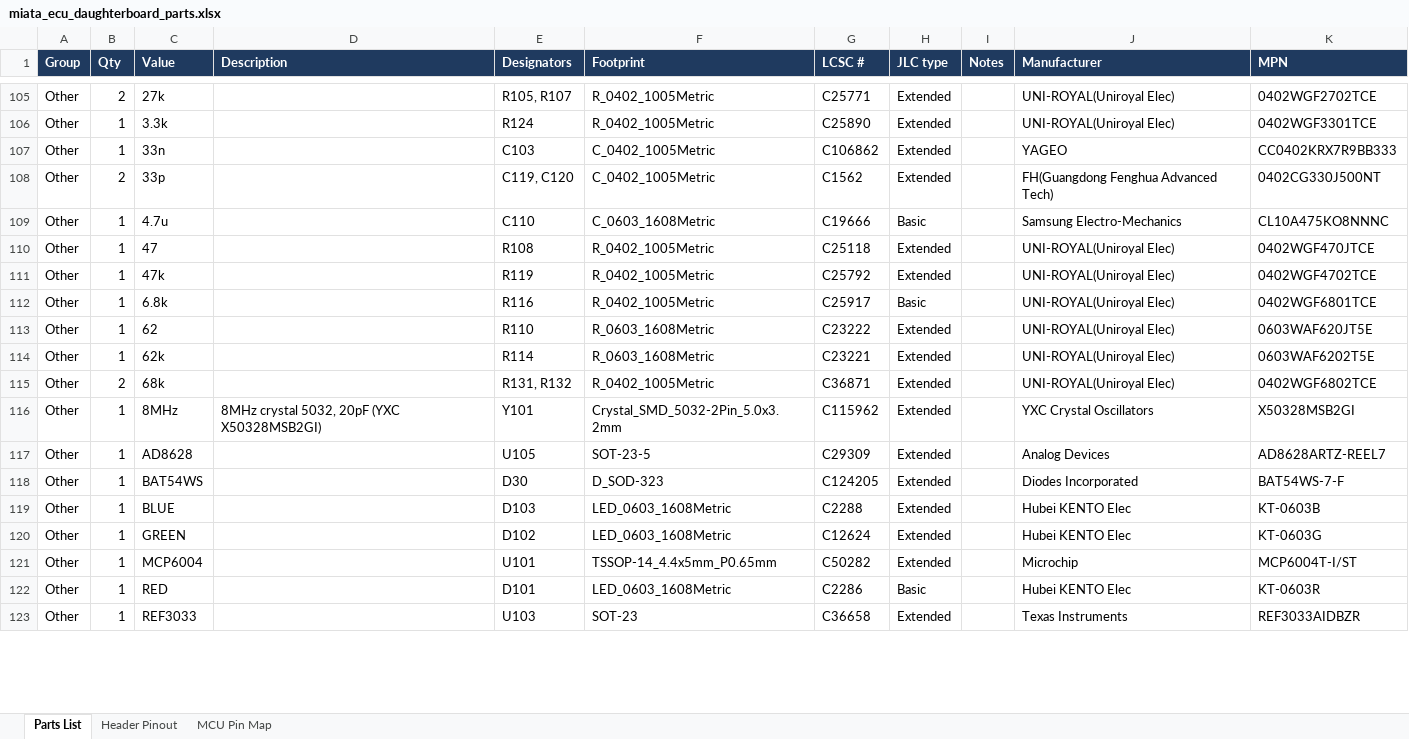
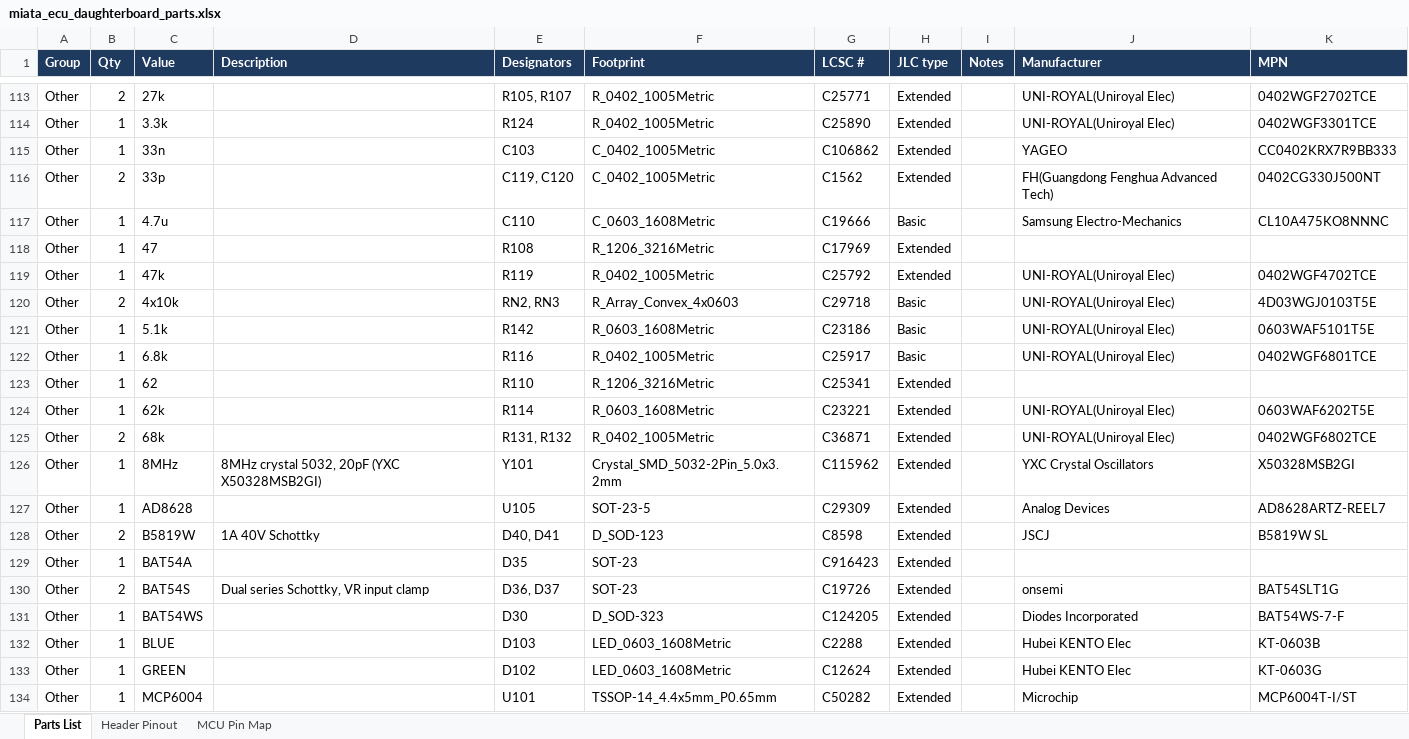
Before and after one commit to v3ai/miata-ecus, an Excel workbook: daughterboard/miata_ecu_daughterboard_parts.xlsx, sheet Parts List, drawn as a sheet; only a part is shown, gaps mark what is left out; the shorter side is filled out with more unchanged rows; values as stored, in another font and other column widths than the file's, no borders; addresses are those after the commit; the diff covers the shown part only; the diff names each change by its address in the sheet, - before the commit and + after, or states it on an @@ line.

```diff
--- a/daughterboard/miata_ecu_daughterboard_parts.xlsx (sheet Parts List)
+++ b/daughterboard/miata_ecu_daughterboard_parts.xlsx (sheet Parts List)
-F118 (Footprint): R_0402_1005Metric
+F118 (Footprint): R_1206_3216Metric
-G118 (LCSC #): C25118
+G118 (LCSC #): C17969
-J118 (Manufacturer): UNI-ROYAL(Uniroyal Elec)
+J118 (Manufacturer): (empty)
-K118 (MPN): 0402WGF470JTCE
+K118 (MPN): (empty)
+row 120: Other | 2 | 4x10k |  | RN2, RN3 | R_Array_Convex_4x0603 | C29718 | Basic |  | UNI-ROYAL(Uniroyal Elec) | 4D03WGJ0103T5E
+row 121: Other | 1 | 5.1k |  | R142 | R_0603_1608Metric | C23186 | Basic |  | UNI-ROYAL(Uniroyal Elec) | 0603WAF5101T5E
-F123 (Footprint): R_0603_1608Metric
+F123 (Footprint): R_1206_3216Metric
-G123 (LCSC #): C23222
+G123 (LCSC #): C25341
-J123 (Manufacturer): UNI-ROYAL(Uniroyal Elec)
+J123 (Manufacturer): (empty)
-K123 (MPN): 0603WAF620JT5E
+K123 (MPN): (empty)
+row 128: Other | 2 | B5819W | 1A 40V Schottky | D40, D41 | D_SOD-123 | C8598 | Extended |  | JSCJ | B5819W SL
+row 129: Other | 1 | BAT54A |  | D35 | SOT-23 | C916423 | Extended
+row 130: Other | 2 | BAT54S | Dual series Schottky, VR input clamp | D36, D37 | SOT-23 | C19726 | Extended |  | onsemi | BAT54SLT1G
```
Also changed, not shown: 14 added rows, 3 removed rows and 44 edited cells elsewhere in this sheet, sheet MCU Pin Map, sheet Header Pinout, 59 other files.
